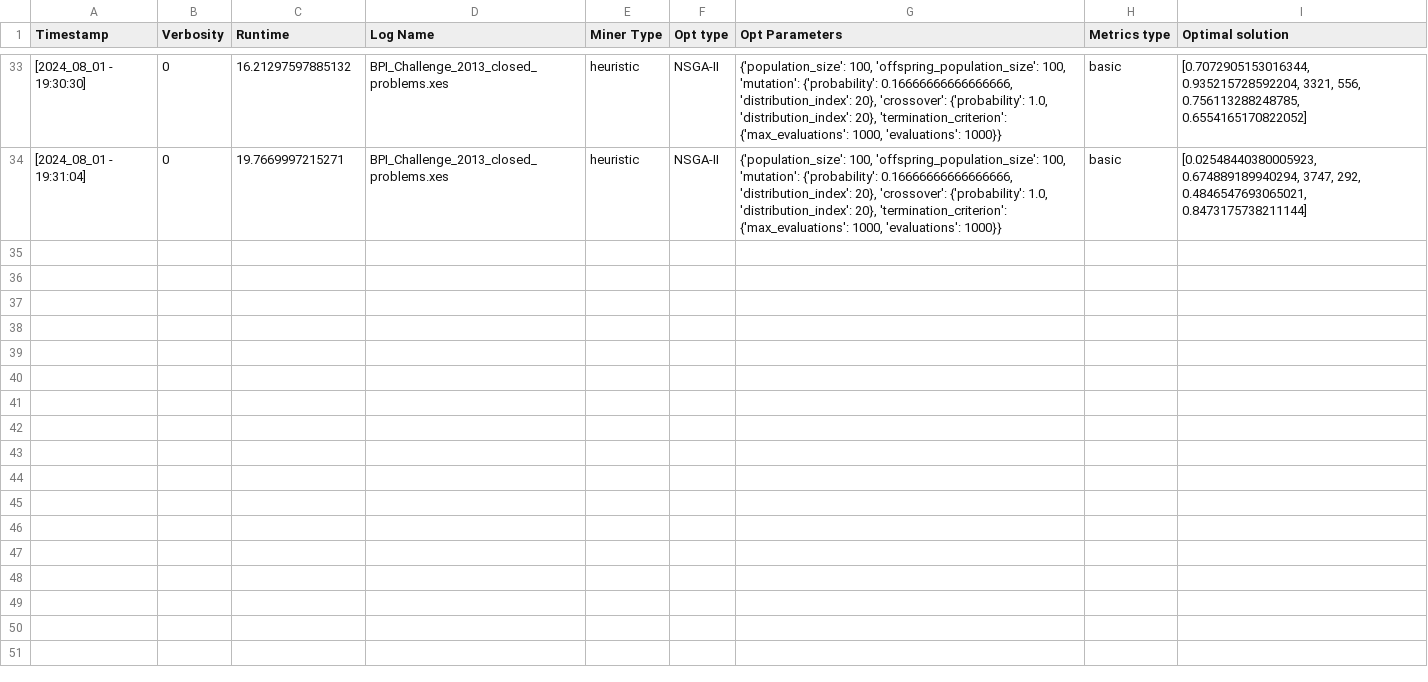
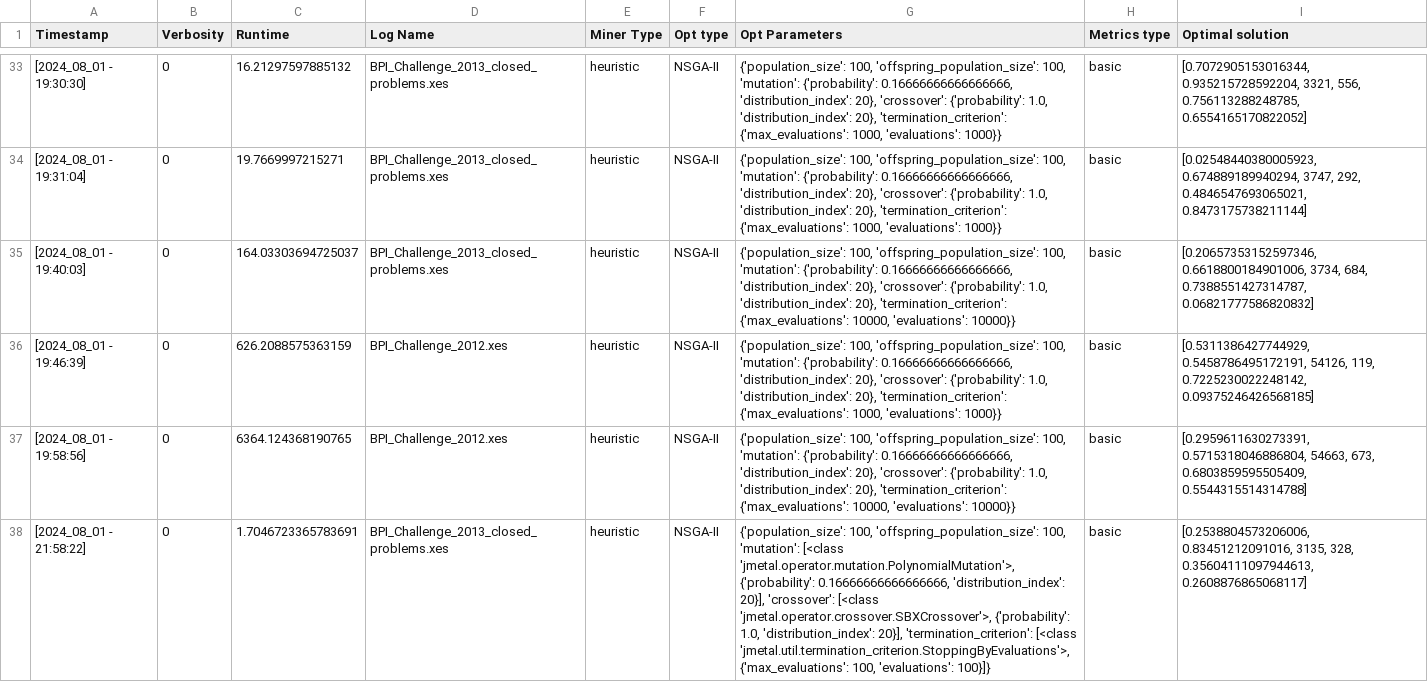
Before and after one commit to Rubense110/pm_py, a CSV file: doc/log.csv, drawn as a sheet; only a part is shown, gaps mark what is left out; the diff names each change by its address in the sheet, - before the commit and + after, or states it on an @@ line.

Commit message:
Improve logging, now registers parameter class if needed

```diff
--- a/doc/log.csv
+++ b/doc/log.csv
+row 35: [2024_08_01 - 19:40:03] | 0 | 164.03303694725037 | BPI_Challenge_2013_closed_problems.xes | heuristic | NSGA-II | {'population_size': 100, 'offspring_population_size': 100, 'mutation': {'probability': 0.16666666666666666, 'distribution_index': 20}, 'crossover': {'probability': 1.0, 'distribution_index': 20}, 'termination_criterion': {'max_evaluations': 10000, 'evaluations': 10000}} | basic | [0.20657353152597346, 0.6618800184901006, 3734, 684, 0.7388551427314787, 0.06821777586820832]
+row 36: [2024_08_01 - 19:46:39] | 0 | 626.2088575363159 | BPI_Challenge_2012.xes | heuristic | NSGA-II | {'population_size': 100, 'offspring_population_size': 100, 'mutation': {'probability': 0.16666666666666666, 'distribution_index': 20}, 'crossover': {'probability': 1.0, 'distribution_index': 20}, 'termination_criterion': {'max_evaluations': 1000, 'evaluations': 1000}} | basic | [0.5311386427744929, 0.5458786495172191, 54126, 119, 0.7225230022248142, 0.09375246426568185]
+row 37: [2024_08_01 - 19:58:56] | 0 | 6364.124368190765 | BPI_Challenge_2012.xes | heuristic | NSGA-II | {'population_size': 100, 'offspring_population_size': 100, 'mutation': {'probability': 0.16666666666666666, 'distribution_index': 20}, 'crossover': {'probability': 1.0, 'distribution_index': 20}, 'termination_criterion': {'max_evaluations': 10000, 'evaluations': 10000}} | basic | [0.2959611630273391, 0.5715318046886804, 54663, 673, 0.6803859595505409, 0.5544315514314788]
+row 38: [2024_08_01 - 21:58:22] | 0 | 1.7046723365783691 | BPI_Challenge_2013_closed_problems.xes | heuristic | NSGA-II | {'population_size': 100, 'offspring_population_size': 100, 'mutation': [<class 'jmetal.operator.mutation.PolynomialMutation'>, {'probability': 0.16666666666666666, 'distribution_index': 20}], 'crossover': [<class 'jmetal.operator.crossover.SBXCrossover'>, {'probability': 1.0, 'distribution_index': 20}], 'termination_criterion': [<class 'jmetal.util.termination_criterion.StoppingByEvaluations'>, {'max_evaluations': 100, 'evaluations': 100}]} | basic | [0.2538804573206006, 0.83451212091016, 3135, 328, 0.35604111097944613, 0.2608876865068117]
```
Also changed, not shown: 2 other files.
